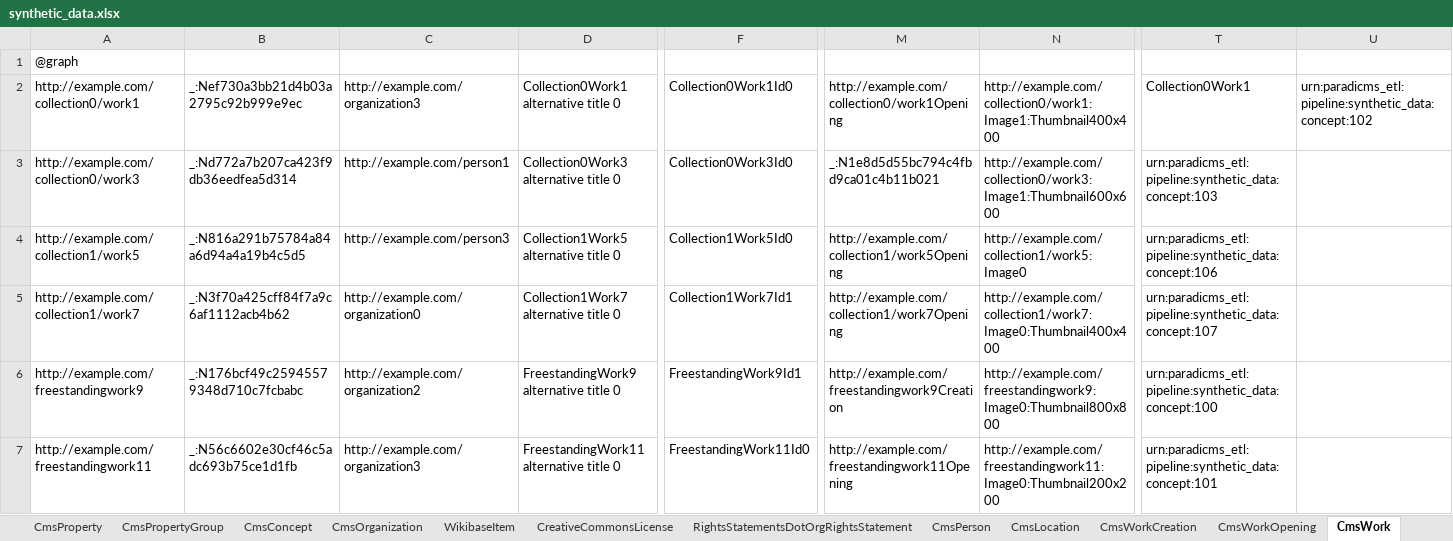
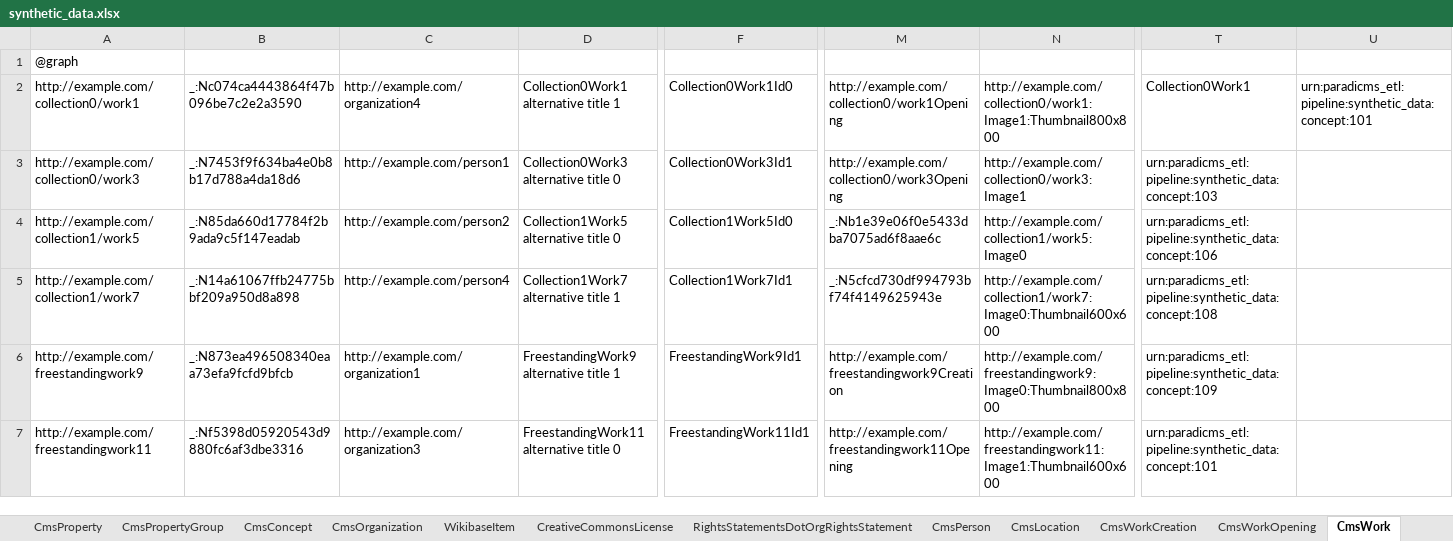
Before and after one commit to paradicms/paradicms, an Excel workbook: data/synthetic/synthetic_data.xlsx, sheet CmsWork, drawn as a sheet; only a part is shown, gaps mark what is left out; values as stored, in another font and other column widths than the file's, no borders; the diff covers the shown part only; the diff names each change by its address in the sheet, - before the commit and + after, or states it on an @@ line.

Commit message:
SyntheticDataPipeline: use both CmsCollection and SchemaCollection

```diff
--- a/data/synthetic/synthetic_data.xlsx (sheet CmsWork)
+++ b/data/synthetic/synthetic_data.xlsx (sheet CmsWork)
-B2: _:Nef730a3bb21d4b03a2795c92b999e9ec
+B2: _:Nc074ca4443864f47b096be7c2e2a3590
-C2: http://example.com/organization3
+C2: http://example.com/organization4
-D2: Collection0Work1 alternative title 0
+D2: Collection0Work1 alternative title 1
-N2: http://example.com/collection0/work1:Image1:Thumbnail400x400
+N2: http://example.com/collection0/work1:Image1:Thumbnail800x800
-U2: urn:paradicms_etl:pipeline:synthetic_data:concept:102
+U2: urn:paradicms_etl:pipeline:synthetic_data:concept:101
-B3: _:Nd772a7b207ca423f9db36eedfea5d314
+B3: _:N7453f9f634ba4e0b8b17d788a4da18d6
-F3: Collection0Work3Id0
+F3: Collection0Work3Id1
-M3: _:N1e8d5d55bc794c4fbd9ca01c4b11b021
+M3: http://example.com/collection0/work3Opening
-N3: http://example.com/collection0/work3:Image1:Thumbnail600x600
+N3: http://example.com/collection0/work3:Image1
-B4: _:N816a291b75784a84a6d94a4a19b4c5d5
+B4: _:N85da660d17784f2b9ada9c5f147eadab
-C4: http://example.com/person3
+C4: http://example.com/person2
-M4: http://example.com/collection1/work5Opening
+M4: _:Nb1e39e06f0e5433dba7075ad6f8aae6c
-B5: _:N3f70a425cff84f7a9c6af1112acb4b62
+B5: _:N14a61067ffb24775bbf209a950d8a898
-C5: http://example.com/organization0
+C5: http://example.com/person4
-D5: Collection1Work7 alternative title 0
+D5: Collection1Work7 alternative title 1
-M5: http://example.com/collection1/work7Opening
+M5: _:N5cfcd730df994793bf74f4149625943e
-N5: http://example.com/collection1/work7:Image0:Thumbnail400x400
+N5: http://example.com/collection1/work7:Image0:Thumbnail600x600
-T5: urn:paradicms_etl:pipeline:synthetic_data:concept:107
+T5: urn:paradicms_etl:pipeline:synthetic_data:concept:108
-B6: _:N176bcf49c25945579348d710c7fcbabc
+B6: _:N873ea496508340eaa73efa9fcfd9bfcb
-C6: http://example.com/organization2
+C6: http://example.com/organization1
-D6: FreestandingWork9 alternative title 0
+D6: FreestandingWork9 alternative title 1
-T6: urn:paradicms_etl:pipeline:synthetic_data:concept:100
+T6: urn:paradicms_etl:pipeline:synthetic_data:concept:109
-B7: _:N56c6602e30cf46c5adc693b75ce1d1fb
+B7: _:Nf5398d05920543d9880fc6af3dbe3316
-F7: FreestandingWork11Id0
+F7: FreestandingWork11Id1
-N7: http://example.com/freestandingwork11:Image0:Thumbnail200x200
+N7: http://example.com/freestandingwork11:Image1:Thumbnail600x600
```
Also changed, not shown: 1 edited cell elsewhere in this sheet, sheet CmsImage, sheet CmsConcept, sheet CmsProperty, sheet CmsWorkOpening, sheet CmsOrganization, sheet SchemaCollection, 3 more sheets, other sheet tabs, 2 other files.
